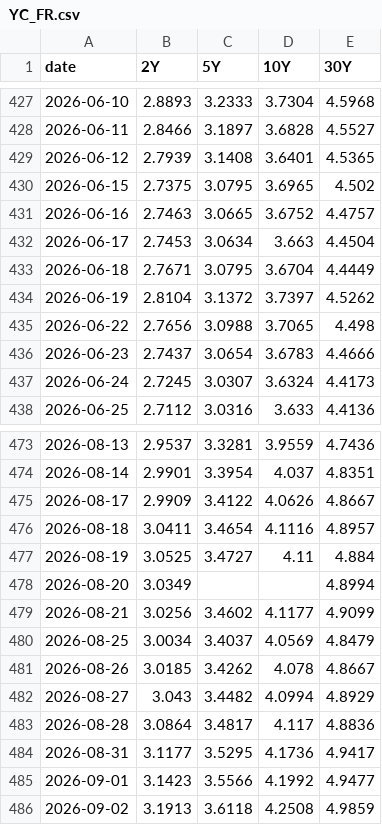
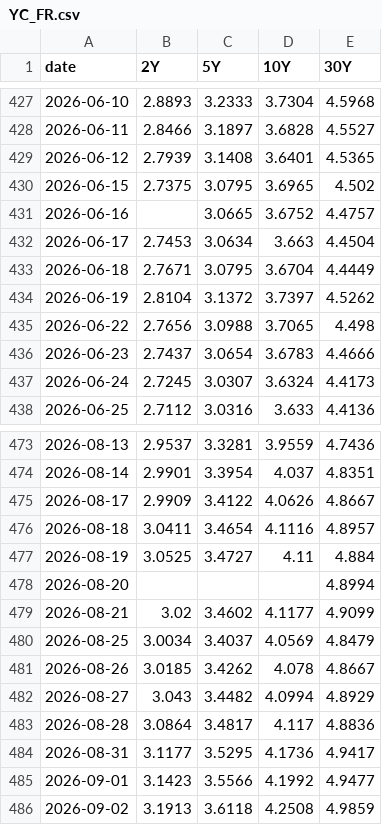
Before and after one commit to velourofficialdev/macro-data, a CSV file: data/YC_FR.csv, drawn as a sheet; only a part is shown, gaps mark what is left out.

```diff
--- a/data/YC_FR.csv
+++ b/data/YC_FR.csv
@@ -430,3 +430,3 @@ date,2Y,5Y,10Y,30Y
 2026-06-15,2.7375,3.0795,3.6965,4.502
-2026-06-16,2.7463,3.0665,3.6752,4.4757
+2026-06-16,,3.0665,3.6752,4.4757
 2026-06-17,2.7453,3.0634,3.663,4.4504
@@ -477,4 +477,4 @@ date,2Y,5Y,10Y,30Y
 2026-08-19,3.0525,3.4727,4.11,4.884
-2026-08-20,3.0349,,,4.8994
-2026-08-21,3.0256,3.4602,4.1177,4.9099
+2026-08-20,,,,4.8994
+2026-08-21,3.02,3.4602,4.1177,4.9099
 2026-08-25,3.0034,3.4037,4.0569,4.8479
```
Also changed, not shown: data/DXY.csv, data/YC_CH.csv, 10 other files.
